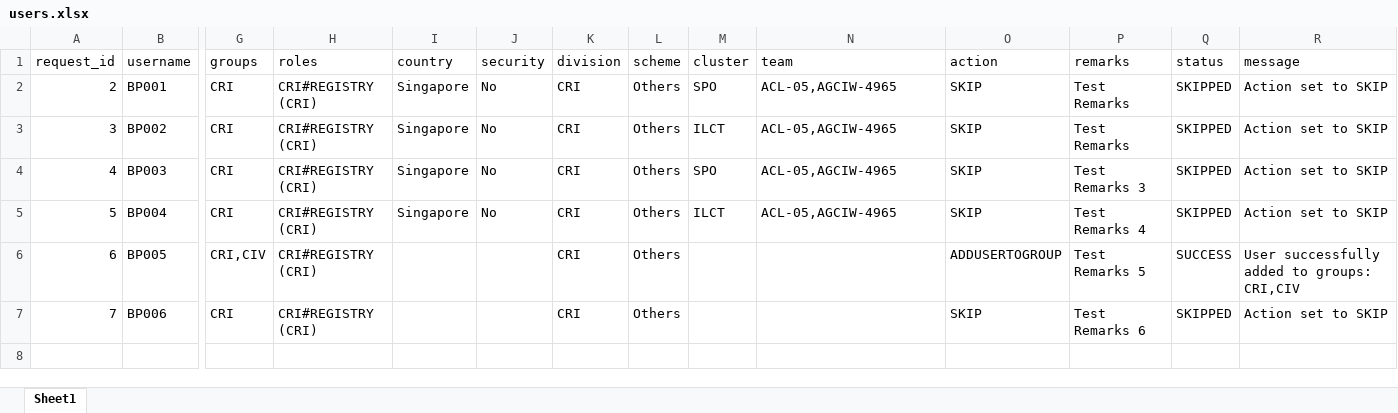
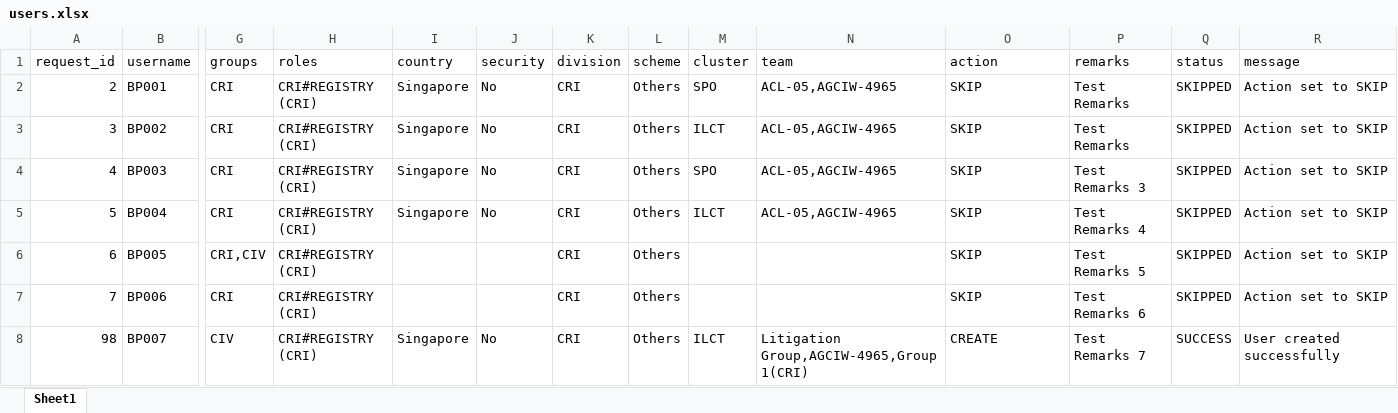
Before and after one commit to navnathkawle777/PlayWriteUIAutomation, an Excel workbook: input/users.xlsx, sheet Sheet1, drawn as a sheet; only a part is shown, gaps mark what is left out; values as stored, in another font and other column widths than the file's, no borders; rows hold the shown columns only; the diff names each change by its address in the sheet, - before the commit and + after, or states it on an @@ line.

```diff
--- a/input/users.xlsx (sheet Sheet1)
+++ b/input/users.xlsx (sheet Sheet1)
-O6 (action): ADDUSERTOGROUP
+O6 (action): SKIP
-Q6 (status): SUCCESS
+Q6 (status): SKIPPED
-R6 (message): User successfully added to groups: CRI,CIV
+R6 (message): Action set to SKIP
+row 8: 98 | BP007 | CIV | CRI#REGISTRY (CRI) | Singapore | No | CRI | Others | ILCT | Litigation Group,AGCIW-4965,Group 1(CRI) | CREATE | Test Remarks 7 | SUCCESS | User created successfully
```
Also changed, not shown: 4 other files.
